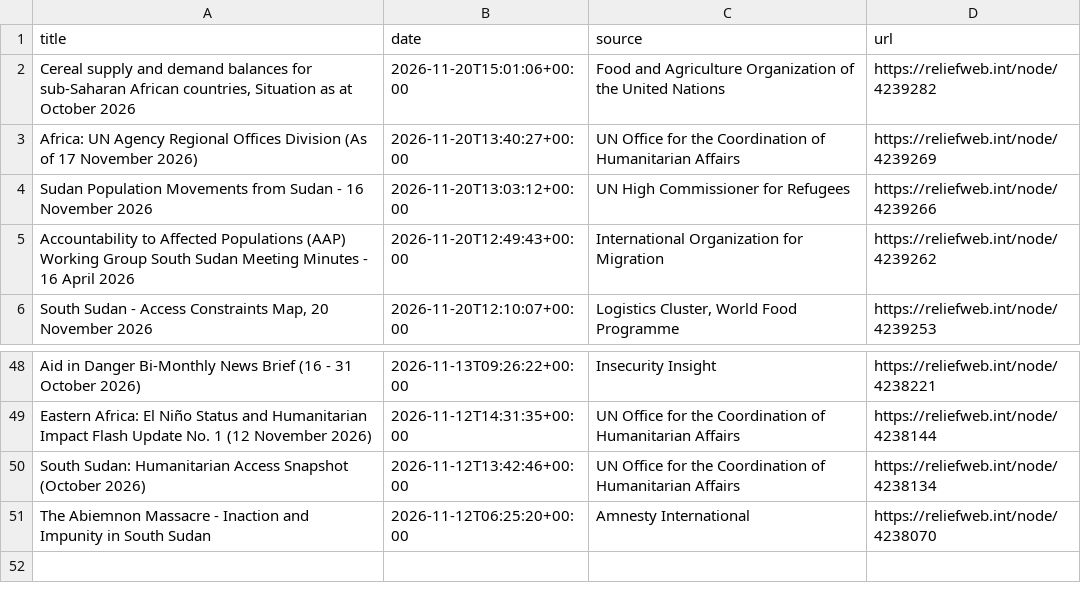
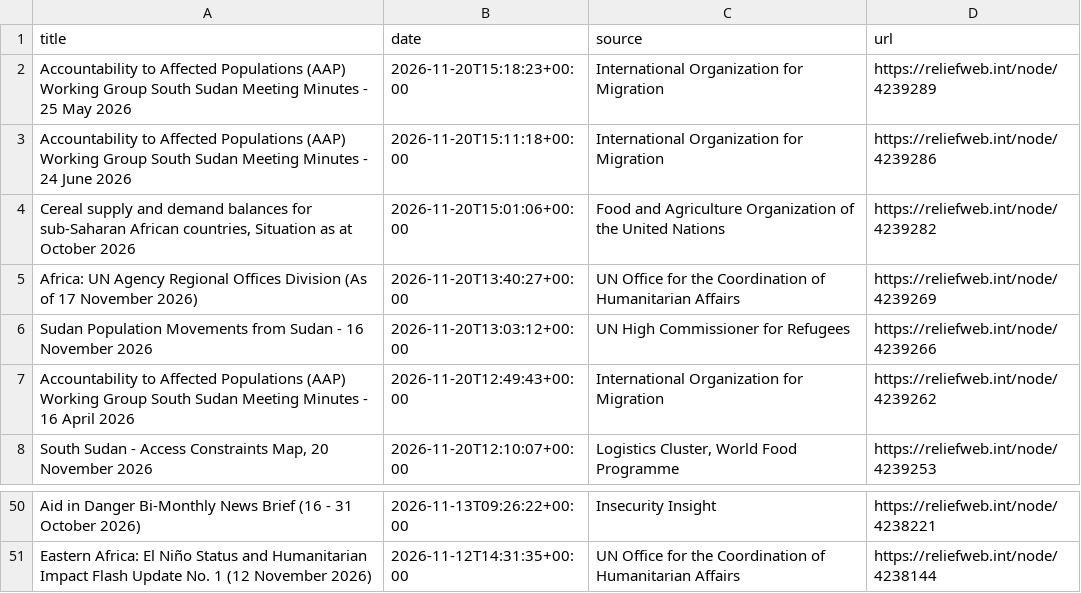
Before and after one commit to jayasekhon/South-Sudan-Dashboard, a CSV file: data/humanitarian_updates.csv, drawn as a sheet; only a part is shown, gaps mark what is left out; removed rows and columns are numbered as before the commit, all else as after; the diff names each change by its address in the sheet, - before the commit and + after, or states it on an @@ line.

```diff
--- a/data/humanitarian_updates.csv
+++ b/data/humanitarian_updates.csv
+row 2: Accountability to Affected Populations (AAP) Working Group South Sudan Meeting Minutes - 25 May 2026 | 2026-11-20T15:18:23+00:00 | International Organization for Migration | https://reliefweb.int/node/4239289
+row 3: Accountability to Affected Populations (AAP) Working Group South Sudan Meeting Minutes - 24 June 2026 | 2026-11-20T15:11:18+00:00 | International Organization for Migration | https://reliefweb.int/node/4239286
-row 50: South Sudan: Humanitarian Access Snapshot (October 2026) | 2026-11-12T13:42:46+00:00 | UN Office for the Coordination of Humanitarian Affairs | https://reliefweb.int/node/4238134
-row 51: The Abiemnon Massacre - Inaction and Impunity in South Sudan | 2026-11-12T06:25:20+00:00 | Amnesty International | https://reliefweb.int/node/4238070
```
Also changed, not shown: data/appeals.csv, data/emergencies.csv, 3 other files.
